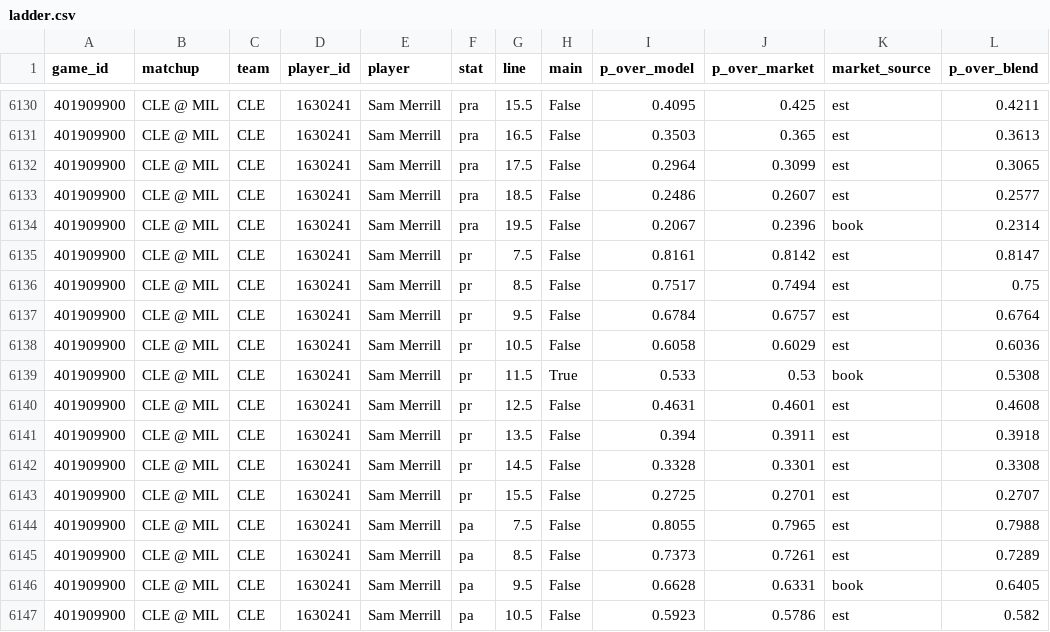
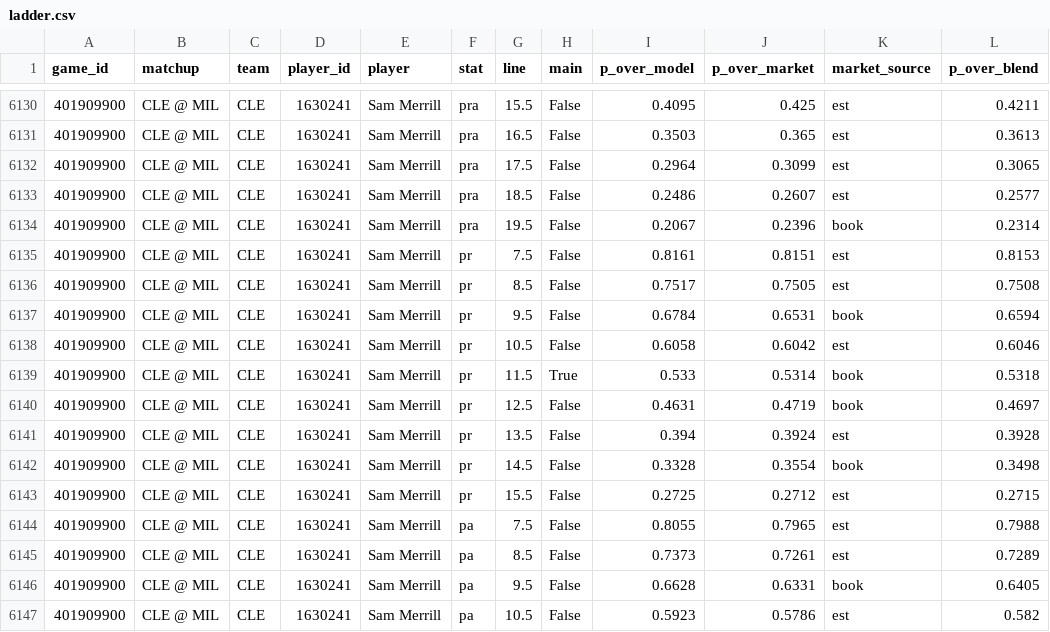
Before and after one commit to shreyaslamba2004-svg/NBA, a CSV file: output/2026-10-31/ladder.csv, drawn as a sheet; only a part is shown, gaps mark what is left out; the diff covers the shown part only.

```diff
--- a/output/2026-10-31/ladder.csv
+++ b/output/2026-10-31/ladder.csv
@@ -6134,11 +6134,11 @@ game_id,matchup,team,player_id,player,stat,line,main,p_over_model,p_over_market,
 401909900,CLE @ MIL,CLE,1630241,Sam Merrill,pra,19.5,False,0.2067,0.2396,book,0.2314
-401909900,CLE @ MIL,CLE,1630241,Sam Merrill,pr,7.5,False,0.8161,0.8142,est,0.8147
-401909900,CLE @ MIL,CLE,1630241,Sam Merrill,pr,8.5,False,0.7517,0.7494,est,0.75
-401909900,CLE @ MIL,CLE,1630241,Sam Merrill,pr,9.5,False,0.6784,0.6757,est,0.6764
-401909900,CLE @ MIL,CLE,1630241,Sam Merrill,pr,10.5,False,0.6058,0.6029,est,0.6036
-401909900,CLE @ MIL,CLE,1630241,Sam Merrill,pr,11.5,True,0.533,0.53,book,0.5308
-401909900,CLE @ MIL,CLE,1630241,Sam Merrill,pr,12.5,False,0.4631,0.4601,est,0.4608
-401909900,CLE @ MIL,CLE,1630241,Sam Merrill,pr,13.5,False,0.394,0.3911,est,0.3918
-401909900,CLE @ MIL,CLE,1630241,Sam Merrill,pr,14.5,False,0.3328,0.3301,est,0.3308
-401909900,CLE @ MIL,CLE,1630241,Sam Merrill,pr,15.5,False,0.2725,0.2701,est,0.2707
+401909900,CLE @ MIL,CLE,1630241,Sam Merrill,pr,7.5,False,0.8161,0.8151,est,0.8153
+401909900,CLE @ MIL,CLE,1630241,Sam Merrill,pr,8.5,False,0.7517,0.7505,est,0.7508
+401909900,CLE @ MIL,CLE,1630241,Sam Merrill,pr,9.5,False,0.6784,0.6531,book,0.6594
+401909900,CLE @ MIL,CLE,1630241,Sam Merrill,pr,10.5,False,0.6058,0.6042,est,0.6046
+401909900,CLE @ MIL,CLE,1630241,Sam Merrill,pr,11.5,True,0.533,0.5314,book,0.5318
+401909900,CLE @ MIL,CLE,1630241,Sam Merrill,pr,12.5,False,0.4631,0.4719,book,0.4697
+401909900,CLE @ MIL,CLE,1630241,Sam Merrill,pr,13.5,False,0.394,0.3924,est,0.3928
+401909900,CLE @ MIL,CLE,1630241,Sam Merrill,pr,14.5,False,0.3328,0.3554,book,0.3498
+401909900,CLE @ MIL,CLE,1630241,Sam Merrill,pr,15.5,False,0.2725,0.2712,est,0.2715
 401909900,CLE @ MIL,CLE,1630241,Sam Merrill,pa,7.5,False,0.8055,0.7965,est,0.7988
```
Also changed, not shown: 131 edited cells elsewhere in this file, output/2026-10-31/edges.csv, output/2026-10-31/lines.csv, 7 other files.
